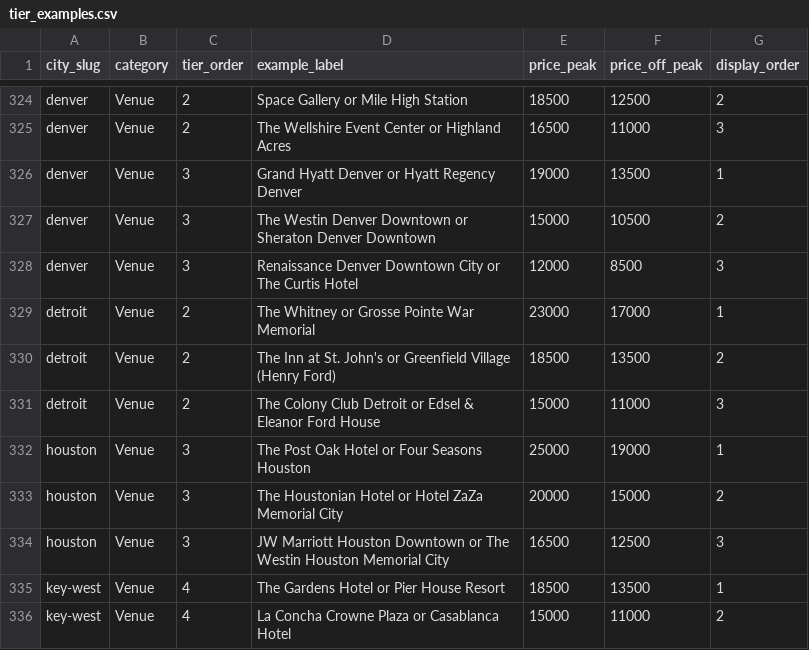
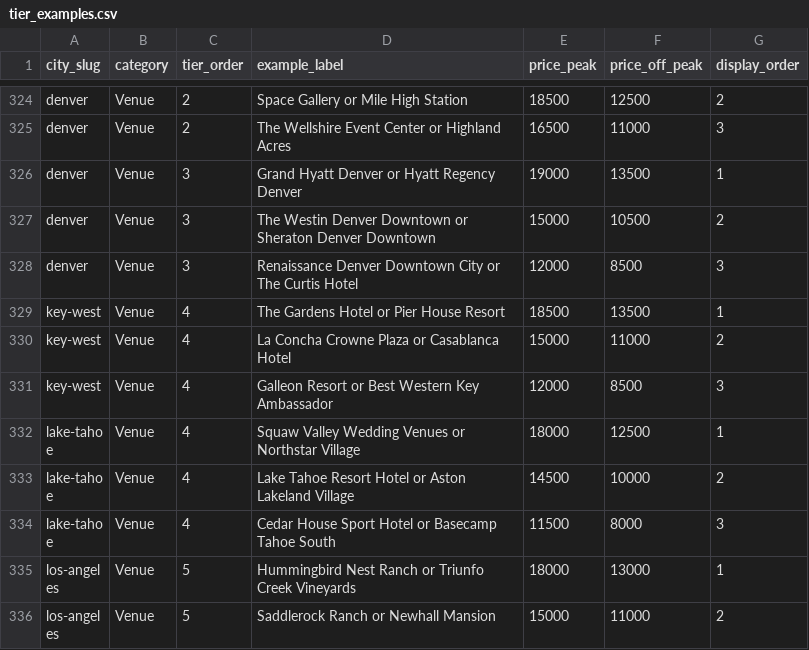
Before and after one commit to londonor/ballpark-my-wedding, a CSV file: scripts/tier_examples.csv, drawn as a sheet; only a part is shown, gaps mark what is left out; the shorter side is filled out with more unchanged rows; the diff names each change by its address in the sheet, - before the commit and + after, or states it on an @@ line.

Commit message:
fix: remove duplicate Houston/Detroit venue tier examples

```diff
--- a/scripts/tier_examples.csv
+++ b/scripts/tier_examples.csv
-row 329: detroit | Venue | 2 | The Whitney or Grosse Pointe War Memorial | 23000 | 17000 | 1
-row 330: detroit | Venue | 2 | The Inn at St. John's or Greenfield Village (Henry Ford) | 18500 | 13500 | 2
-row 331: detroit | Venue | 2 | The Colony Club Detroit or Edsel & Eleanor Ford House | 15000 | 11000 | 3
-row 332: houston | Venue | 3 | The Post Oak Hotel or Four Seasons Houston | 25000 | 19000 | 1
-row 333: houston | Venue | 3 | The Houstonian Hotel or Hotel ZaZa Memorial City | 20000 | 15000 | 2
-row 334: houston | Venue | 3 | JW Marriott Houston Downtown or The Westin Houston Memorial City | 16500 | 12500 | 3
```
